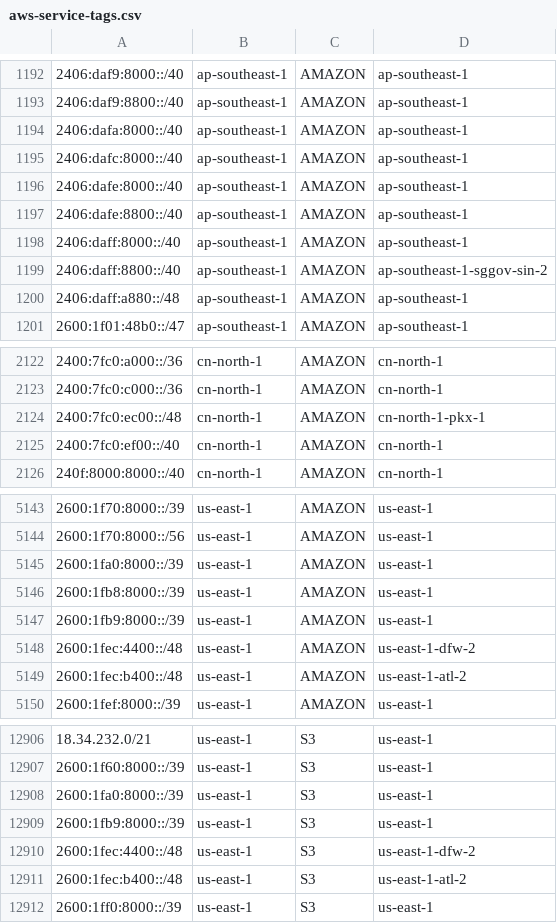
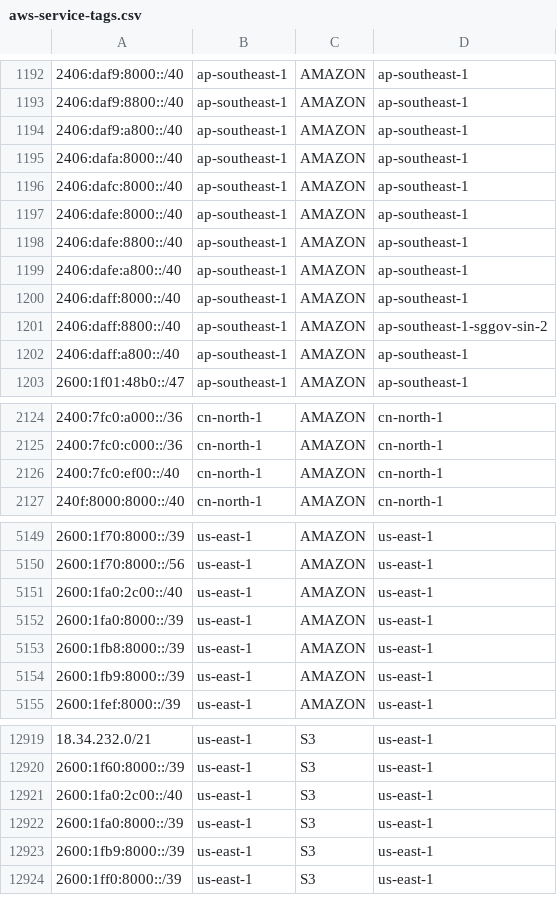
Before and after one commit to KustoKing/known-ip-addresses, a CSV file: cloud-ip-ranges/aws-service-tags.csv, drawn as a sheet; only a part is shown, gaps mark what is left out; the diff covers the shown part only.

```diff
--- a/cloud-ip-ranges/aws-service-tags.csv
+++ b/cloud-ip-ranges/aws-service-tags.csv
@@ -1193,2 +1193,3 @@
 "2406:daf9:8800::/40","ap-southeast-1","AMAZON","ap-southeast-1"
+"2406:daf9:a800::/40","ap-southeast-1","AMAZON","ap-southeast-1"
 "2406:dafa:8000::/40","ap-southeast-1","AMAZON","ap-southeast-1"
@@ -1197,5 +1198,6 @@
 "2406:dafe:8800::/40","ap-southeast-1","AMAZON","ap-southeast-1"
+"2406:dafe:a800::/40","ap-southeast-1","AMAZON","ap-southeast-1"
 "2406:daff:8000::/40","ap-southeast-1","AMAZON","ap-southeast-1"
 "2406:daff:8800::/40","ap-southeast-1","AMAZON","ap-southeast-1-sggov-sin-2"
-"2406:daff:a880::/48","ap-southeast-1","AMAZON","ap-southeast-1"
+"2406:daff:a800::/40","ap-southeast-1","AMAZON","ap-southeast-1"
 "2600:1f01:48b0::/47","ap-southeast-1","AMAZON","ap-southeast-1"
@@ -2123,3 +2125,2 @@
 "2400:7fc0:c000::/36","cn-north-1","AMAZON","cn-north-1"
-"2400:7fc0:ec00::/48","cn-north-1","AMAZON","cn-north-1-pkx-1"
 "2400:7fc0:ef00::/40","cn-north-1","AMAZON","cn-north-1"
@@ -5144,2 +5150,3 @@
 "2600:1f70:8000::/56","us-east-1","AMAZON","us-east-1"
+"2600:1fa0:2c00::/40","us-east-1","AMAZON","us-east-1"
 "2600:1fa0:8000::/39","us-east-1","AMAZON","us-east-1"
@@ -5147,4 +5154,2 @@
 "2600:1fb9:8000::/39","us-east-1","AMAZON","us-east-1"
-"2600:1fec:4400::/48","us-east-1","AMAZON","us-east-1-dfw-2"
-"2600:1fec:b400::/48","us-east-1","AMAZON","us-east-1-atl-2"
 "2600:1fef:8000::/39","us-east-1","AMAZON","us-east-1"
@@ -12907,6 +12920,5 @@
 "2600:1f60:8000::/39","us-east-1","S3","us-east-1"
+"2600:1fa0:2c00::/40","us-east-1","S3","us-east-1"
 "2600:1fa0:8000::/39","us-east-1","S3","us-east-1"
 "2600:1fb9:8000::/39","us-east-1","S3","us-east-1"
-"2600:1fec:4400::/48","us-east-1","S3","us-east-1-dfw-2"
-"2600:1fec:b400::/48","us-east-1","S3","us-east-1-atl-2"
 "2600:1ff0:8000::/39","us-east-1","S3","us-east-1"
```
Also changed, not shown: 20 added rows, 7 removed rows and 5 edited cells elsewhere in this file.
